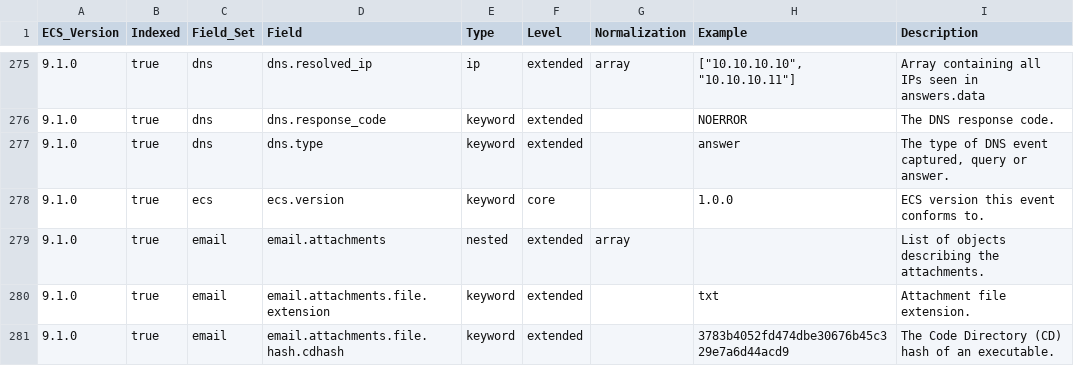
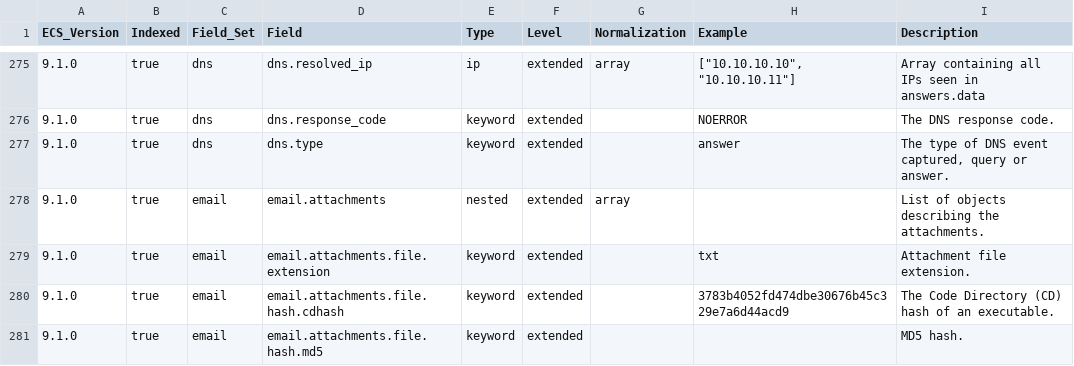
Before and after one commit to wazuh/wazuh-indexer-plugins, a CSV file: ecs/stateless-access-management/docs/fields.csv, drawn as a sheet; only a part is shown, gaps mark what is left out; the shorter side is filled out with more unchanged rows.

```diff
--- a/ecs/stateless-access-management/docs/fields.csv
+++ b/ecs/stateless-access-management/docs/fields.csv
@@ -277,3 +277,2 @@ ECS_Version,Indexed,Field_Set,Field,Type,Level,Normalization,Example,Description
 9.1.0,true,dns,dns.type,keyword,extended,,answer,"The type of DNS event captured, query or answer."
-9.1.0,true,ecs,ecs.version,keyword,core,,1.0.0,ECS version this event conforms to.
 9.1.0,true,email,email.attachments,nested,extended,array,,List of objects describing the attachments.
```
Also changed, not shown: ecs/stateless-applications/docs/fields.csv, ecs/stateless-cloud-services-azure/docs/fields.csv, 15 other files.
